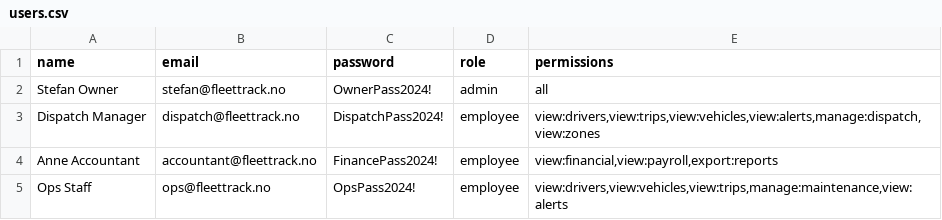
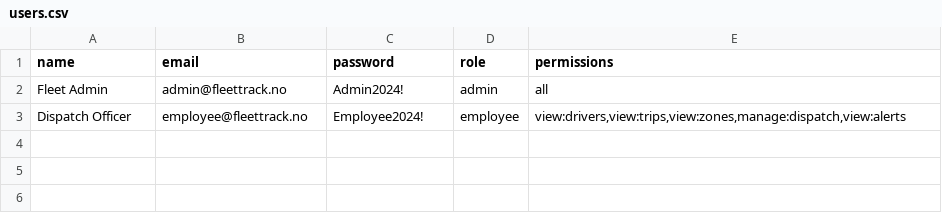
Before and after one commit to warithsalti7-beep/fleettrack, a CSV file: templates/users.csv, drawn as a sheet.

```diff
--- a/templates/users.csv
+++ b/templates/users.csv
@@ -1,5 +1,3 @@
 name,email,password,role,permissions
-Stefan Owner,stefan@fleettrack.no,OwnerPass2024!,admin,all
-Dispatch Manager,dispatch@fleettrack.no,DispatchPass2024!,employee,"view:drivers,view:trips,view:vehicles,view:alerts,manage:dispatch,view:zones"
-Anne Accountant,accountant@fleettrack.no,FinancePass2024!,employee,"view:financial,view:payroll,export:reports"
-Ops Staff,ops@fleettrack.no,OpsPass2024!,employee,"view:drivers,view:vehicles,view:trips,manage:maintenance,view:alerts"
+Fleet Admin,admin@fleettrack.no,Admin2024!,admin,all
+Dispatch Officer,employee@fleettrack.no,Employee2024!,employee,"view:drivers,view:trips,view:zones,manage:dispatch,view:alerts"
```
Also changed, not shown: 5 other files.
